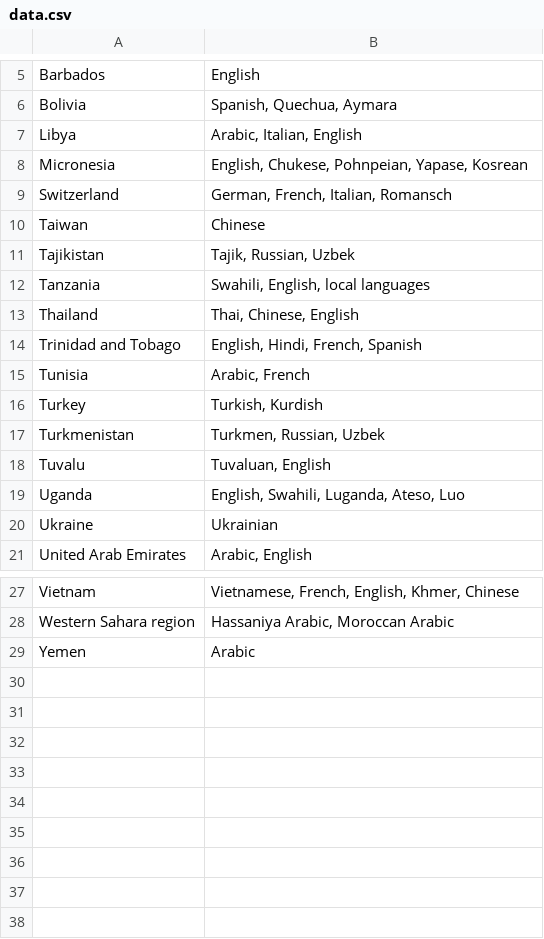
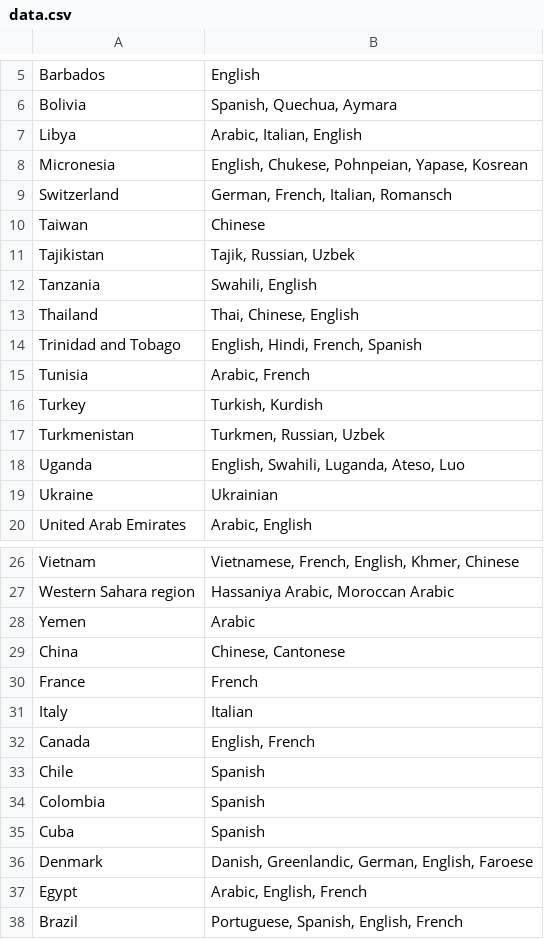
Before and after one commit to cit5940-25sp/cit5940-25sp-classroom-cit-5940-final-project-final_project_template, a CSV file: src/main/resources/data.csv, drawn as a sheet; only a part is shown, gaps mark what is left out.

Commit message:
fixed all the bugs; wrote test cases and covered 80% - 100% except for GameConsoleUI; implemented languageFatigue (language limit) feature

```diff
--- a/src/main/resources/data.csv
+++ b/src/main/resources/data.csv
@@ -11,3 +11,3 @@ Taiwan ,Chinese
 Tajikistan ,"Tajik, Russian, Uzbek "
-Tanzania ,"Swahili, English, local languages "
+Tanzania ,"Swahili, English"
 Thailand ,"Thai, Chinese, English "
@@ -17,3 +17,2 @@ Turkey,"Turkish, Kurdish "
 Turkmenistan ,"Turkmen, Russian, Uzbek "
-Tuvalu ,"Tuvaluan, English "
 Uganda ,"English, Swahili, Luganda, Ateso, Luo "
@@ -29 +28,11 @@ Western Sahara region ,"Hassaniya Arabic, Moroccan Arabic "
 Yemen ,Arabic
+China,"Chinese, Cantonese"
+France,French
+Italy,Italian
+Canada,"English, French"
+Chile,Spanish
+Colombia,Spanish
+Cuba,Spanish
+Denmark,"Danish, Greenlandic, German, English, Faroese"
+Egypt,"Arabic, English, French"
+Brazil,"Portuguese, Spanish, English, French"
```
Also changed, not shown: 13 other files.
